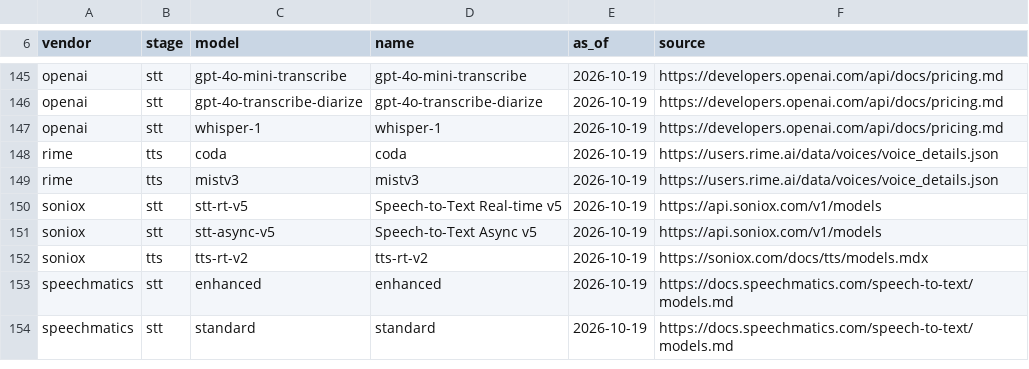
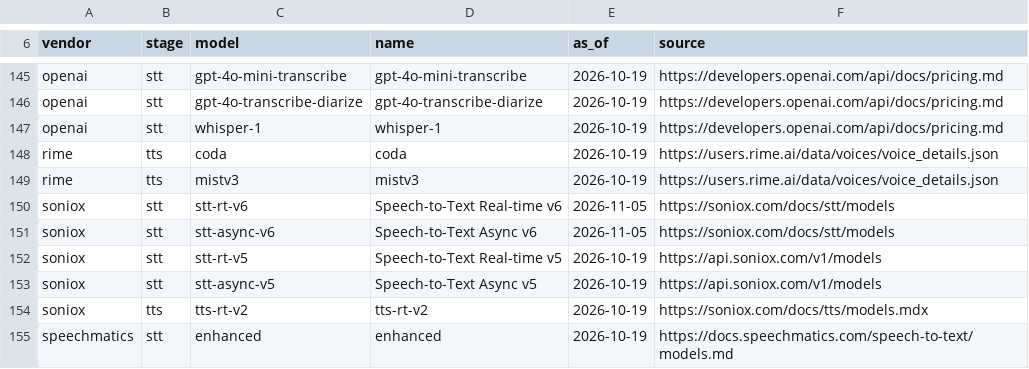
Before and after one commit to pinecall/pinecall, a CSV file: runtime/src/pinecall_runtime/cli/local/models.csv, drawn as a sheet; only a part is shown, gaps mark what is left out; the shorter side is filled out with more unchanged rows; the diff names each change by its address in the sheet, - before the commit and + after, or states it on an @@ line.

Commit message:
A Soniox model reaches its options object, and a session the worker cannot build ends the call at once
Soniox's STT takes params=STTOptions(model=…), not model=: handed the argument, the plugin refused
it and every call that named a Soniox model never started. A model named for a plugin that takes
no model argument goes inside the one options object it takes, beside what the row put there.

The worker that cannot build a session — a vendor that refused its stage — used to leave the call
ringing for the reaper's ten minutes, sealed drained with nothing of why. It now writes the
refusal on the call's log (error, session_failed, unrecoverable), ends the call with reason error
and lets the job go. A comparison lists such a call as never started, with why, instead of leaving
it out. Soniox STT v6, out on 2026-11-03, is in the shipped models list, v6 first. The shaping of
a plugin's arguments moved to providers/service/shaping.py, so stages keeps to its size.

```diff
--- a/runtime/src/pinecall_runtime/cli/local/models.csv
+++ b/runtime/src/pinecall_runtime/cli/local/models.csv
+row 150: soniox | stt | stt-rt-v6 | Speech-to-Text Real-time v6 | 2026-11-05 | https://soniox.com/docs/stt/models
+row 151: soniox | stt | stt-async-v6 | Speech-to-Text Async v6 | 2026-11-05 | https://soniox.com/docs/stt/models
```
Also changed, not shown: 15 other files.
